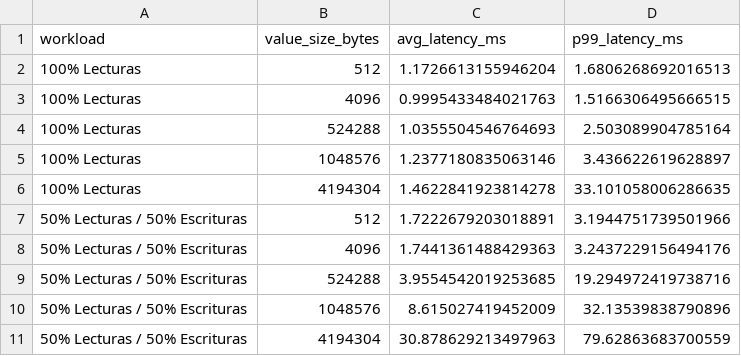
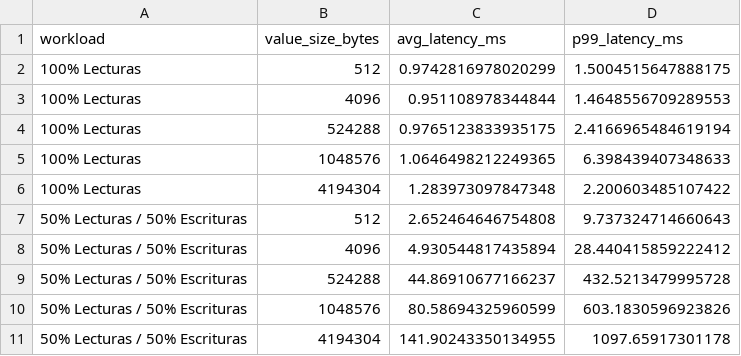
Before and after one commit to MagleoMedina/Servidor_gRPC, a CSV file: resultados/latencia_vs_tamaño.csv, drawn as a sheet.

```diff
--- a/resultados/latencia_vs_tamaño.csv
+++ b/resultados/latencia_vs_tamaño.csv
@@ -1,11 +1,11 @@
 workload,value_size_bytes,avg_latency_ms,p99_latency_ms
-100% Lecturas,512,1.1726613155946204,1.6806268692016513
-100% Lecturas,4096,0.9995433484021763,1.5166306495666515
-100% Lecturas,524288,1.0355504546764693,2.503089904785164
-100% Lecturas,1048576,1.2377180835063146,3.436622619628897
-100% Lecturas,4194304,1.4622841923814278,33.101058006286635
-50% Lecturas / 50% Escrituras,512,1.7222679203018891,3.1944751739501966
-50% Lecturas / 50% Escrituras,4096,1.7441361488429363,3.2437229156494176
-50% Lecturas / 50% Escrituras,524288,3.9554542019253685,19.294972419738716
-50% Lecturas / 50% Escrituras,1048576,8.615027419452009,32.13539838790896
-50% Lecturas / 50% Escrituras,4194304,30.878629213497963,79.62863683700559
+100% Lecturas,512,0.9742816978020299,1.5004515647888175
+100% Lecturas,4096,0.951108978344844,1.4648556709289553
+100% Lecturas,524288,0.9765123833935175,2.4166965484619194
+100% Lecturas,1048576,1.0646498212249365,6.398439407348633
+100% Lecturas,4194304,1.283973097847348,2.200603485107422
+50% Lecturas / 50% Escrituras,512,2.652464646754808,9.737324714660643
+50% Lecturas / 50% Escrituras,4096,4.930544817435894,28.440415859222412
+50% Lecturas / 50% Escrituras,524288,44.86910677166237,432.5213479995728
+50% Lecturas / 50% Escrituras,1048576,80.58694325960599,603.1830596923826
+50% Lecturas / 50% Escrituras,4194304,141.90243350134955,1097.65917301178
```
Also changed, not shown: resultados/escalabilidad.csv, 6 other files.
